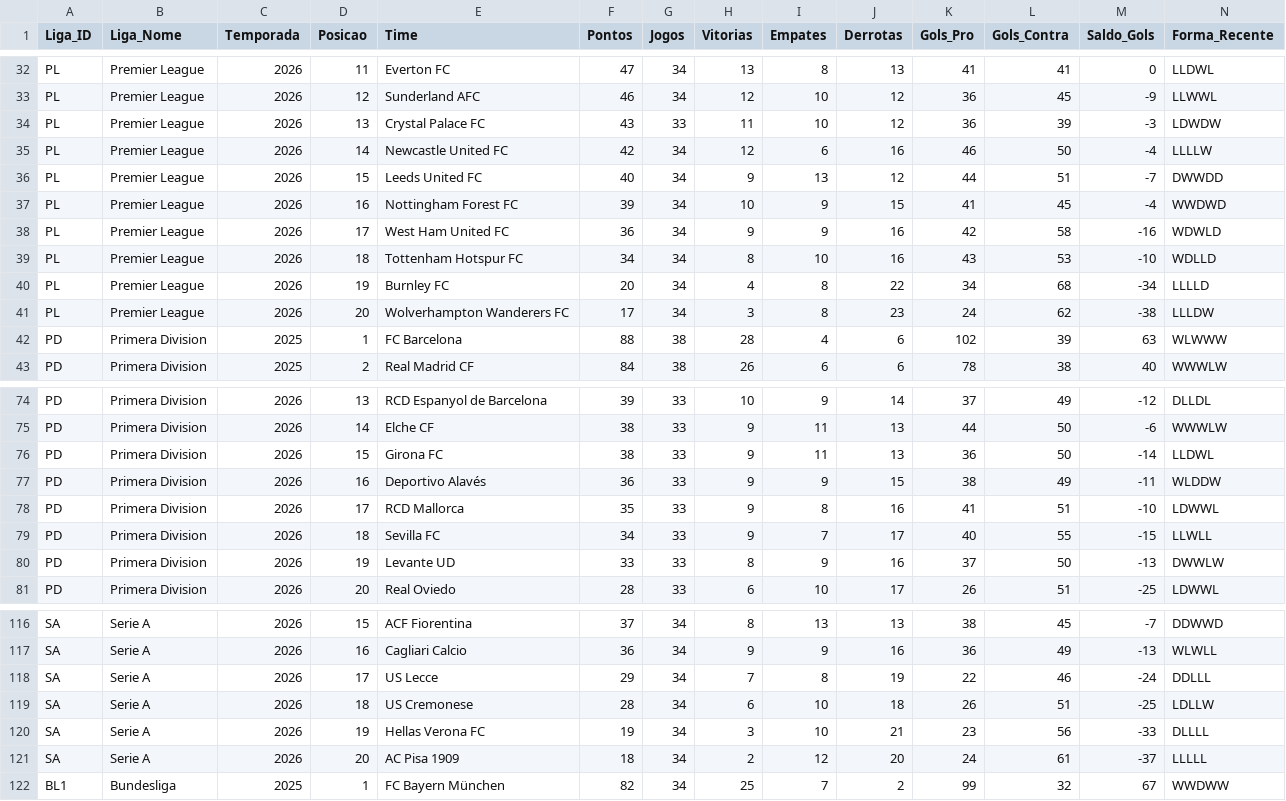
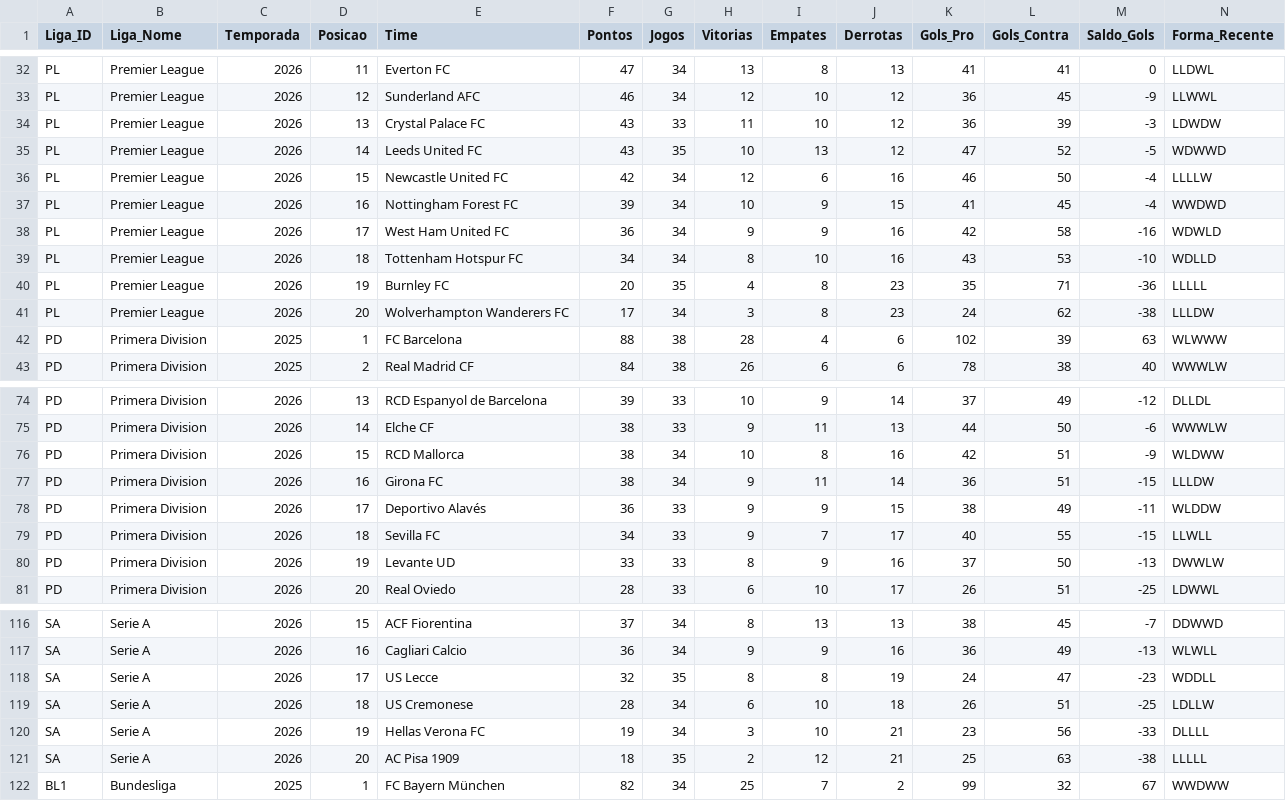
Before and after one commit to tiagoprog/BIG-6, a CSV file: base_mestre_futebol_europeu.csv, drawn as a sheet; only a part is shown, gaps mark what is left out.

Commit message:
Atualização automática dos dados da API

```diff
--- a/base_mestre_futebol_europeu.csv
+++ b/base_mestre_futebol_europeu.csv
@@ -34,4 +34,4 @@ PL,Premier League,2026,12,Sunderland AFC,46,34,12,10,12,36,45,-9,LLWWL
 PL,Premier League,2026,13,Crystal Palace FC,43,33,11,10,12,36,39,-3,LDWDW
-PL,Premier League,2026,14,Newcastle United FC,42,34,12,6,16,46,50,-4,LLLLW
-PL,Premier League,2026,15,Leeds United FC,40,34,9,13,12,44,51,-7,DWWDD
+PL,Premier League,2026,14,Leeds United FC,43,35,10,13,12,47,52,-5,WDWWD
+PL,Premier League,2026,15,Newcastle United FC,42,34,12,6,16,46,50,-4,LLLLW
 PL,Premier League,2026,16,Nottingham Forest FC,39,34,10,9,15,41,45,-4,WWDWD
@@ -39,3 +39,3 @@ PL,Premier League,2026,17,West Ham United FC,36,34,9,9,16,42,58,-16,WDWLD
 PL,Premier League,2026,18,Tottenham Hotspur FC,34,34,8,10,16,43,53,-10,WDLLD
-PL,Premier League,2026,19,Burnley FC,20,34,4,8,22,34,68,-34,LLLLD
+PL,Premier League,2026,19,Burnley FC,20,35,4,8,23,35,71,-36,LLLLL
 PL,Premier League,2026,20,Wolverhampton Wanderers FC,17,34,3,8,23,24,62,-38,LLLDW
@@ -75,5 +75,5 @@ PD,Primera Division,2026,13,RCD Espanyol de Barcelona,39,33,10,9,14,37,49,-12,DL
 PD,Primera Division,2026,14,Elche CF,38,33,9,11,13,44,50,-6,WWWLW
-PD,Primera Division,2026,15,Girona FC,38,33,9,11,13,36,50,-14,LLDWL
-PD,Primera Division,2026,16,Deportivo Alavés,36,33,9,9,15,38,49,-11,WLDDW
-PD,Primera Division,2026,17,RCD Mallorca,35,33,9,8,16,41,51,-10,LDWWL
+PD,Primera Division,2026,15,RCD Mallorca,38,34,10,8,16,42,51,-9,WLDWW
+PD,Primera Division,2026,16,Girona FC,38,34,9,11,14,36,51,-15,LLLDW
+PD,Primera Division,2026,17,Deportivo Alavés,36,33,9,9,15,38,49,-11,WLDDW
 PD,Primera Division,2026,18,Sevilla FC,34,33,9,7,17,40,55,-15,LLWLL
@@ -117,6 +117,6 @@ SA,Serie A,2026,15,ACF Fiorentina,37,34,8,13,13,38,45,-7,DDWWD
 SA,Serie A,2026,16,Cagliari Calcio,36,34,9,9,16,36,49,-13,WLWLL
-SA,Serie A,2026,17,US Lecce,29,34,7,8,19,22,46,-24,DDLLL
+SA,Serie A,2026,17,US Lecce,32,35,8,8,19,24,47,-23,WDDLL
 SA,Serie A,2026,18,US Cremonese,28,34,6,10,18,26,51,-25,LDLLW
 SA,Serie A,2026,19,Hellas Verona FC,19,34,3,10,21,23,56,-33,DLLLL
-SA,Serie A,2026,20,AC Pisa 1909,18,34,2,12,20,24,61,-37,LLLLL
+SA,Serie A,2026,20,AC Pisa 1909,18,35,2,12,21,25,63,-38,LLLLL
 BL1,Bundesliga,2025,1,FC Bayern München,82,34,25,7,2,99,32,67,WWDWW
```
